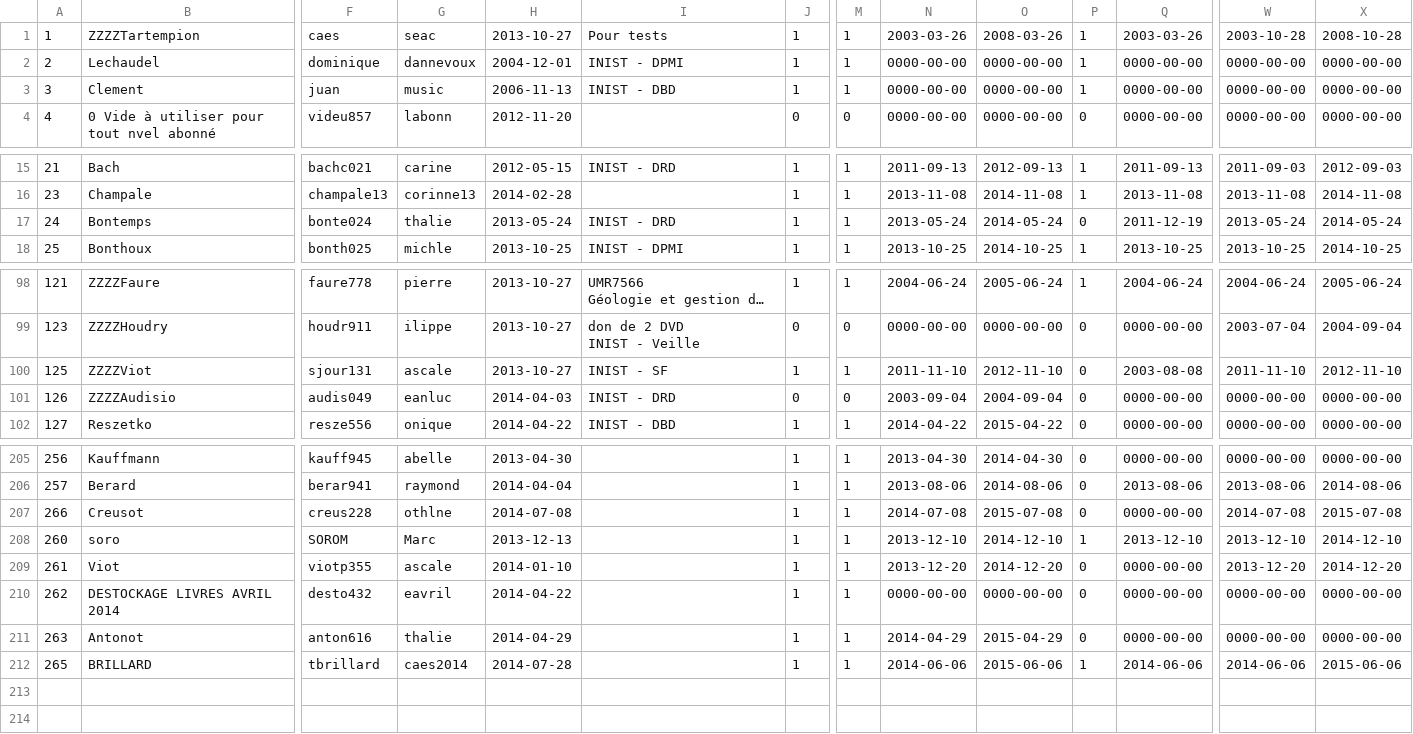
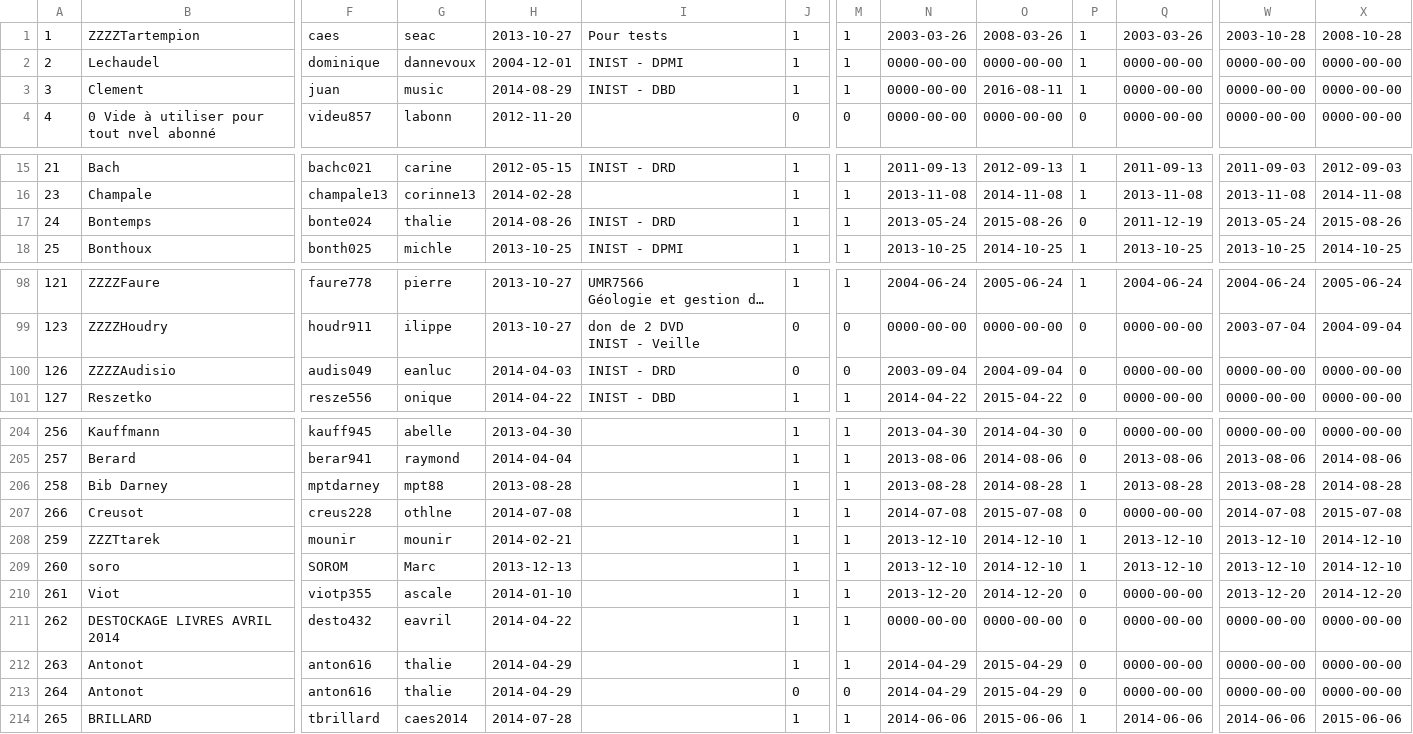
Before and after one commit to Caes-project/ezTHEQUE, a CSV file: import/user/exp_dump.caes_user.csv, drawn as a sheet; only a part is shown, gaps mark what is left out; long unchanged cells end in …; removed rows and columns are numbered as before the commit, all else as after; rows hold the shown columns only; the diff names each change by its address in the sheet, - before the commit and + after, or states it on an @@ line.

Commit message:
nouveau fichier d'import

```diff
--- a/import/user/exp_dump.caes_user.csv
+++ b/import/user/exp_dump.caes_user.csv
-H3: 2006-11-13
+H3: 2014-08-29
-O3: 0000-00-00
+O3: 2016-08-11
-H17: 2013-05-24
+H17: 2014-08-26
-O17: 2014-05-24
+O17: 2015-08-26
-X17: 2014-05-24
+X17: 2015-08-26
-row 100: 125 | ZZZZViot | sjour131 | ascale | 2013-10-27 | INIST - SF | 1 | 1 | 2011-11-10 | 2012-11-10 | 0 | 2003-08-08 | 2011-11-10 | 2012-11-10
+row 206: 258 | Bib Darney | mptdarney | mpt88 | 2013-08-28 |  | 1 | 1 | 2013-08-28 | 2014-08-28 | 1 | 2013-08-28 | 2013-08-28 | 2014-08-28
+row 208: 259 | ZZZTtarek | mounir | mounir | 2014-02-21 |  | 1 | 1 | 2013-12-10 | 2014-12-10 | 1 | 2013-12-10 | 2013-12-10 | 2014-12-10
+row 213: 264 | Antonot | anton616 | thalie | 2014-04-29 |  | 0 | 0 | 2014-04-29 | 2015-04-29 | 0 | 0000-00-00 | 0000-00-00 | 0000-00-00
```
Also changed, not shown: import/user/exp_dump.caes_revues.csv, 17 other files.
